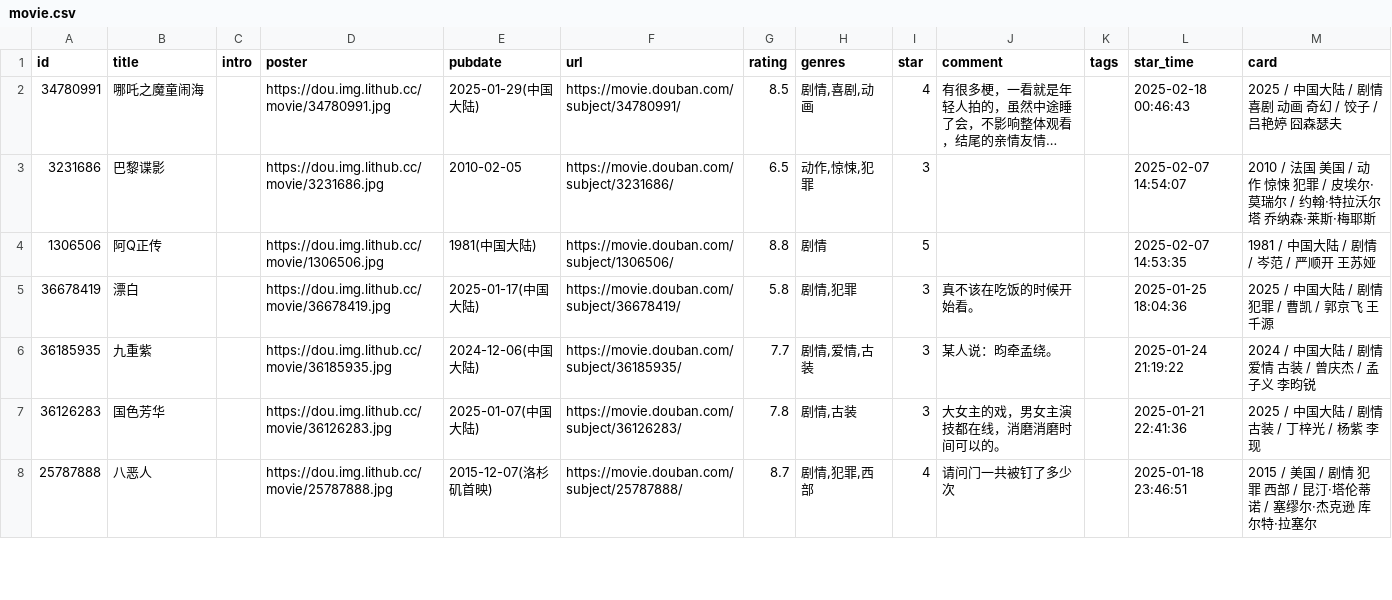
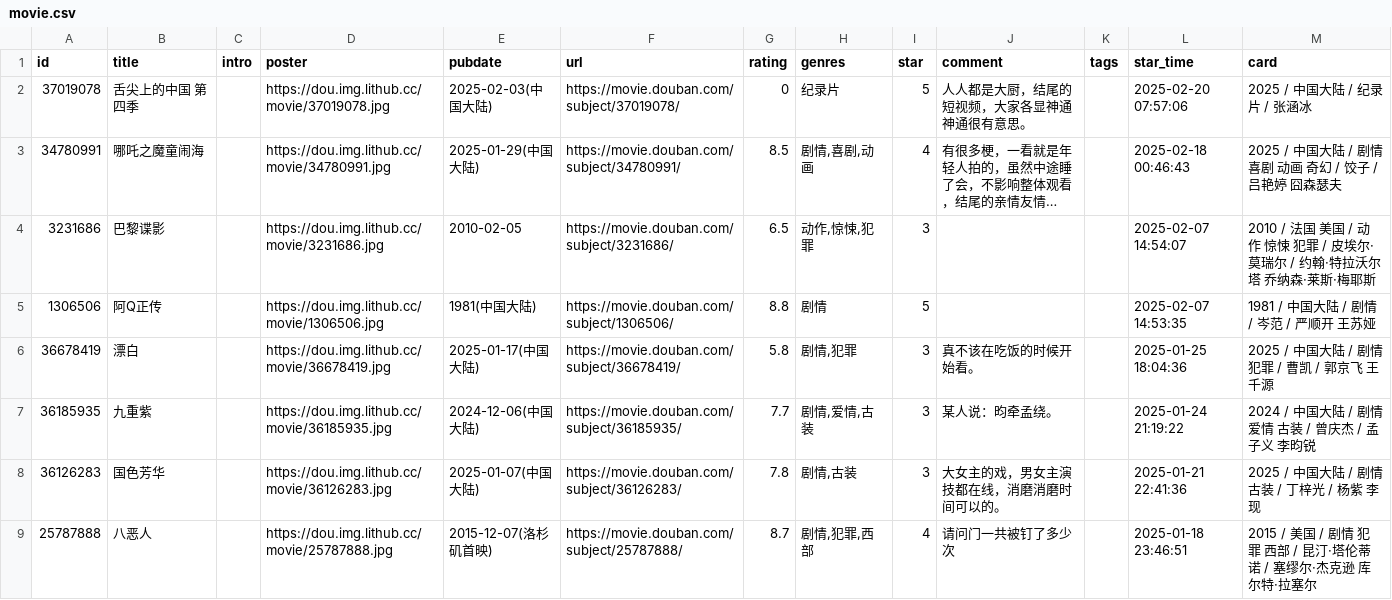
Before and after one commit to acu9/doumark-action, a CSV file: data/douban/movie.csv, drawn as a sheet; only a part is shown; long unchanged cells end in …; the diff names each change by its address in the sheet, - before the commit and + after, or states it on an @@ line.

Commit message:
chore: update douban data

```diff
--- a/data/douban/movie.csv
+++ b/data/douban/movie.csv
+row 2: 37019078 | 舌尖上的中国 第四季 |  | https://dou.img.lithub.cc/movie/37019078.jpg | 2025-02-03(中国大陆) | https://movie.douban.com/subject/37019078/ | 0 | 纪录片 | 5 | 人人都是大厨，结尾的短视频，大家各显神通神通很有意思。 |  | 2025-02-20 07:57:06 | 2025 / 中国大陆 / 纪录片 / 张涵冰
```
